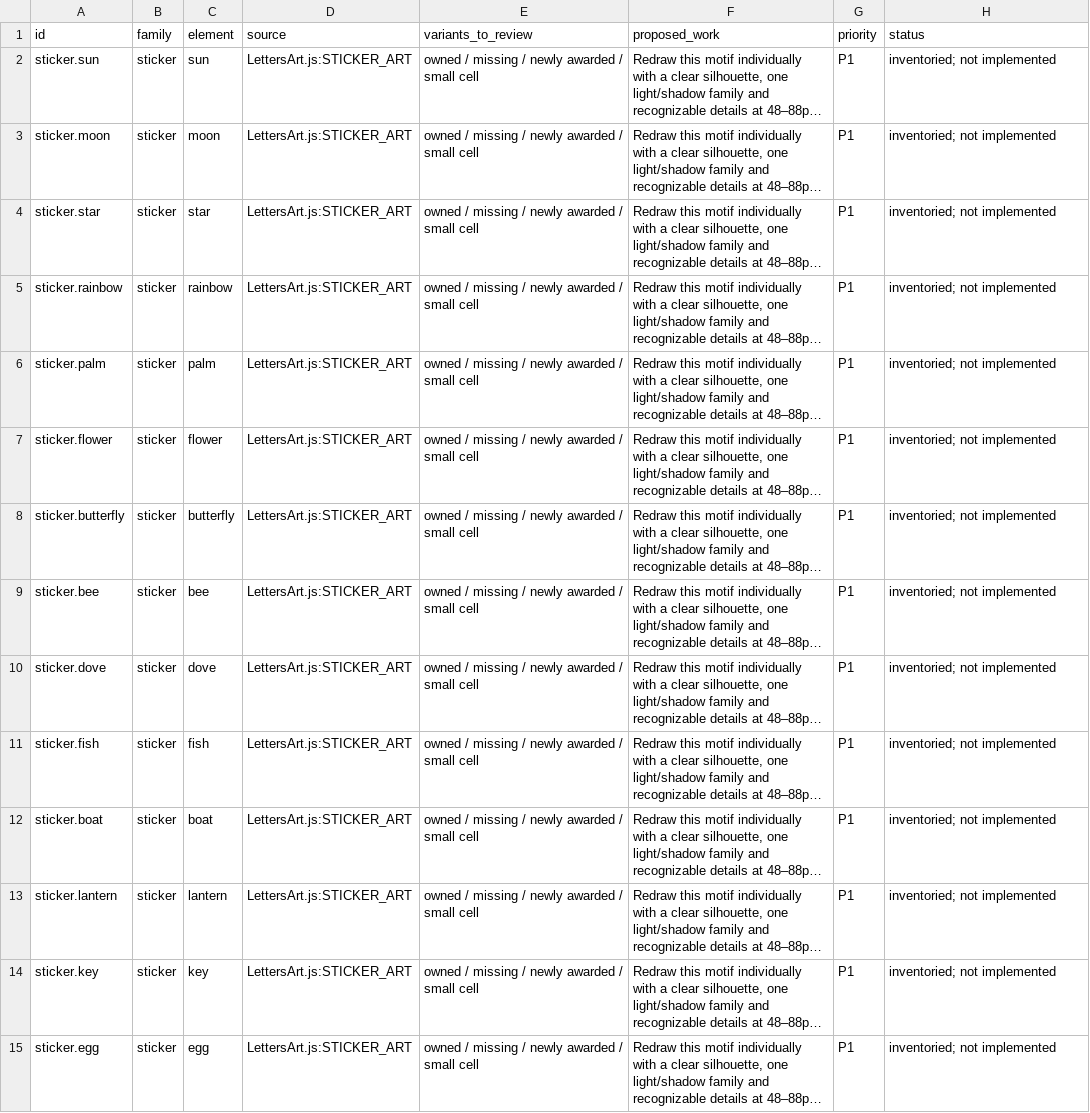
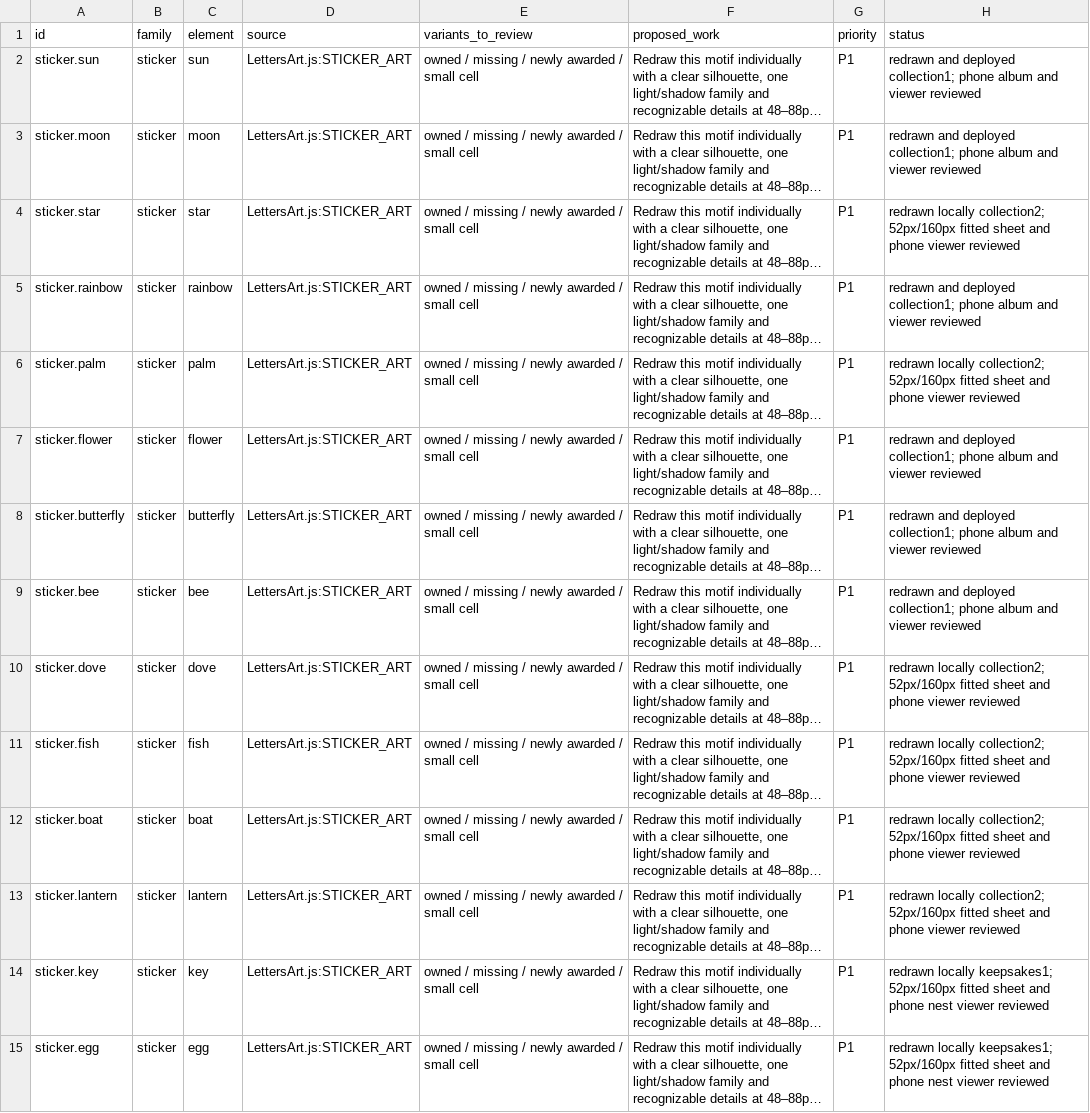
Before and after one commit to mindfulmod/miftah, a CSV file: docs/art/LETTER_GARDEN_VISUAL_INVENTORY.csv, drawn as a sheet; only a part is shown; long unchanged cells end in …; the diff covers the shown part only; the diff names each change by its address in the sheet, - before the commit and + after, or states it on an @@ line.

```diff
--- a/docs/art/LETTER_GARDEN_VISUAL_INVENTORY.csv
+++ b/docs/art/LETTER_GARDEN_VISUAL_INVENTORY.csv
-H2:H3 (status): inventoried; not implemented
+H2:H3 (status): redrawn and deployed collection1; phone album and viewer reviewed
-H4 (status): inventoried; not implemented
+H4 (status): redrawn locally collection2; 52px/160px fitted sheet and phone viewer reviewed
-H5 (status): inventoried; not implemented
+H5 (status): redrawn and deployed collection1; phone album and viewer reviewed
-H6 (status): inventoried; not implemented
+H6 (status): redrawn locally collection2; 52px/160px fitted sheet and phone viewer reviewed
-H7:H9 (status): inventoried; not implemented
+H7:H9 (status): redrawn and deployed collection1; phone album and viewer reviewed
-H10:H13 (status): inventoried; not implemented
+H10:H13 (status): redrawn locally collection2; 52px/160px fitted sheet and phone viewer reviewed
-H14:H15 (status): inventoried; not implemented
+H14:H15 (status): redrawn locally keepsakes1; 52px/160px fitted sheet and phone nest viewer reviewed
```
Also changed, not shown: 31 edited cells elsewhere in this file, 16 other files.
